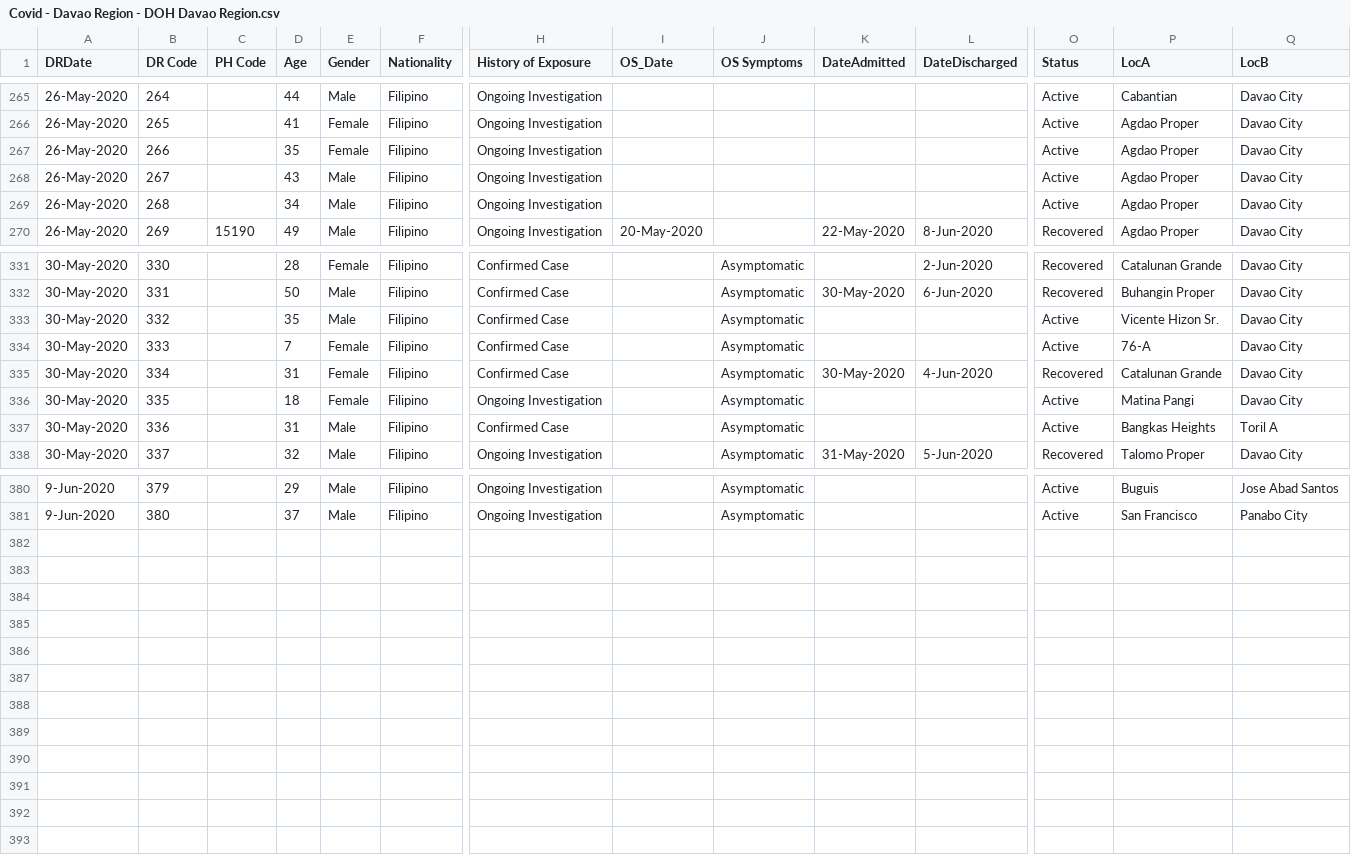
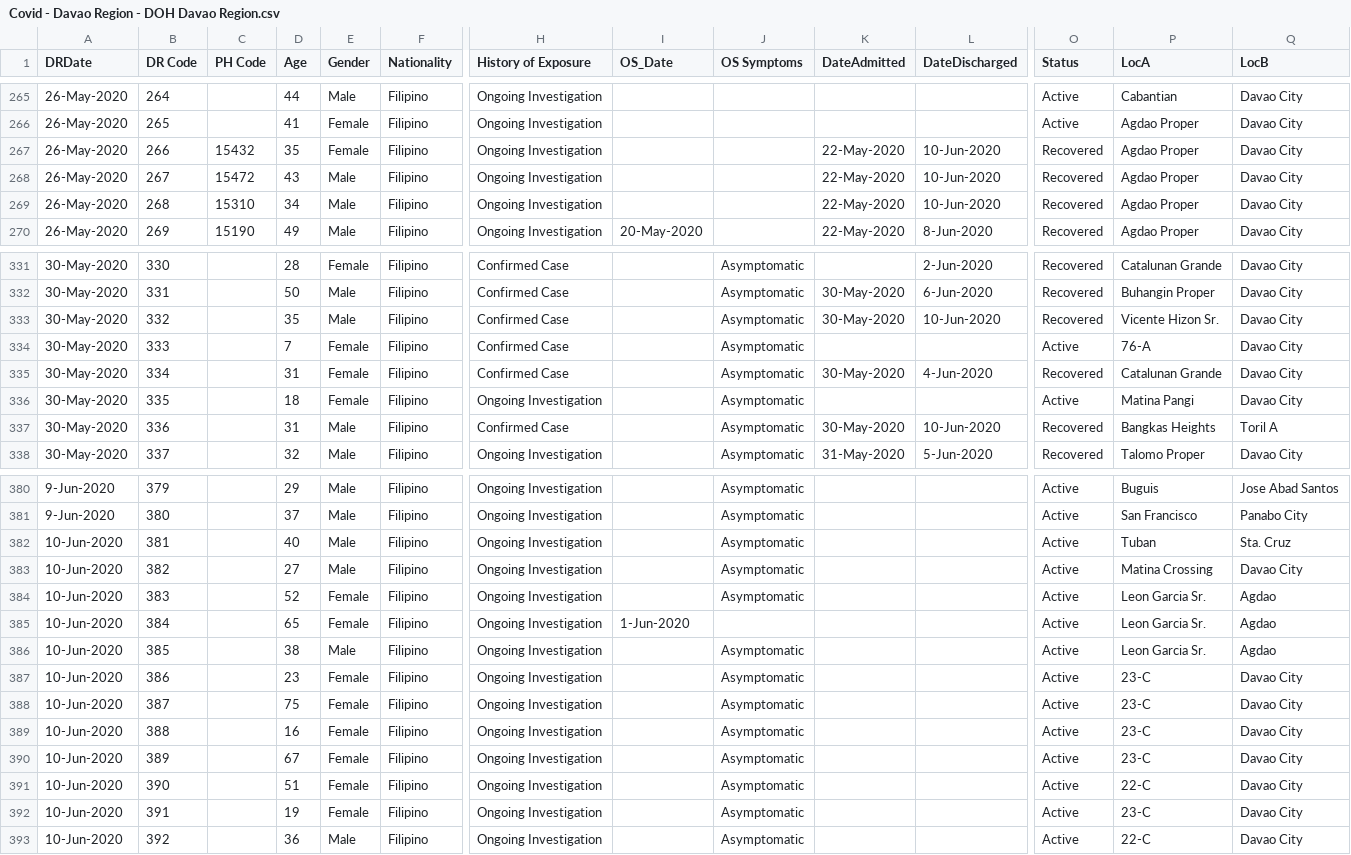
Before and after one commit to djmacao/Covid-19, a CSV file: Covid_Davao_Data/Covid - Davao Region - DOH Davao Region.csv, drawn as a sheet; only a part is shown, gaps mark what is left out; rows hold the shown columns only; the diff covers the shown part only; the diff names each change by its address in the sheet, - before the commit and + after, or states it on an @@ line.

```diff
--- a/Covid_Davao_Data/Covid - Davao Region - DOH Davao Region.csv
+++ b/Covid_Davao_Data/Covid - Davao Region - DOH Davao Region.csv
-C267 (PH Code): (empty)
+C267 (PH Code): 15432
-K267:K269 (DateAdmitted): (empty)
+K267:K269 (DateAdmitted): 22-May-2020
-L267:L269 (DateDischarged): (empty)
+L267:L269 (DateDischarged): 10-Jun-2020
-O267:O269 (Status): Active
+O267:O269 (Status): Recovered
-C268 (PH Code): (empty)
+C268 (PH Code): 15472
-C269 (PH Code): (empty)
+C269 (PH Code): 15310
-K333 (DateAdmitted): (empty)
+K333 (DateAdmitted): 30-May-2020
-L333 (DateDischarged): (empty)
+L333 (DateDischarged): 10-Jun-2020
-O333 (Status): Active
+O333 (Status): Recovered
-K337 (DateAdmitted): (empty)
+K337 (DateAdmitted): 30-May-2020
-L337 (DateDischarged): (empty)
+L337 (DateDischarged): 10-Jun-2020
-O337 (Status): Active
+O337 (Status): Recovered
+row 382: 10-Jun-2020 | 381 |  | 40 | Male | Filipino | Ongoing Investigation |  | Asymptomatic |  |  | Active | Tuban | Sta. Cruz
+row 383: 10-Jun-2020 | 382 |  | 27 | Male | Filipino | Ongoing Investigation |  | Asymptomatic |  |  | Active | Matina Crossing | Davao City
+row 384: 10-Jun-2020 | 383 |  | 52 | Female | Filipino | Ongoing Investigation |  | Asymptomatic |  |  | Active | Leon Garcia Sr. | Agdao
+row 385: 10-Jun-2020 | 384 |  | 65 | Female | Filipino | Ongoing Investigation | 1-Jun-2020 |  |  |  | Active | Leon Garcia Sr. | Agdao
+row 386: 10-Jun-2020 | 385 |  | 38 | Male | Filipino | Ongoing Investigation |  | Asymptomatic |  |  | Active | Leon Garcia Sr. | Agdao
+row 387: 10-Jun-2020 | 386 |  | 23 | Female | Filipino | Ongoing Investigation |  | Asymptomatic |  |  | Active | 23-C | Davao City
+row 388: 10-Jun-2020 | 387 |  | 75 | Female | Filipino | Ongoing Investigation |  | Asymptomatic |  |  | Active | 23-C | Davao City
+row 389: 10-Jun-2020 | 388 |  | 16 | Female | Filipino | Ongoing Investigation |  | Asymptomatic |  |  | Active | 23-C | Davao City
+row 390: 10-Jun-2020 | 389 |  | 67 | Female | Filipino | Ongoing Investigation |  | Asymptomatic |  |  | Active | 23-C | Davao City
+row 391: 10-Jun-2020 | 390 |  | 51 | Female | Filipino | Ongoing Investigation |  | Asymptomatic |  |  | Active | 22-C | Davao City
+row 392: 10-Jun-2020 | 391 |  | 19 | Female | Filipino | Ongoing Investigation |  | Asymptomatic |  |  | Active | 23-C | Davao City
+row 393: 10-Jun-2020 | 392 |  | 36 | Male | Filipino | Ongoing Investigation |  | Asymptomatic |  |  | Active | 22-C | Davao City
```
Also changed, not shown: 16 edited cells elsewhere in this file, Covid_Davao_Data/covid_dohdr_daily.csv, Covid_Davao_Data/covid_dohdr_locations.csv, 4 other files.
